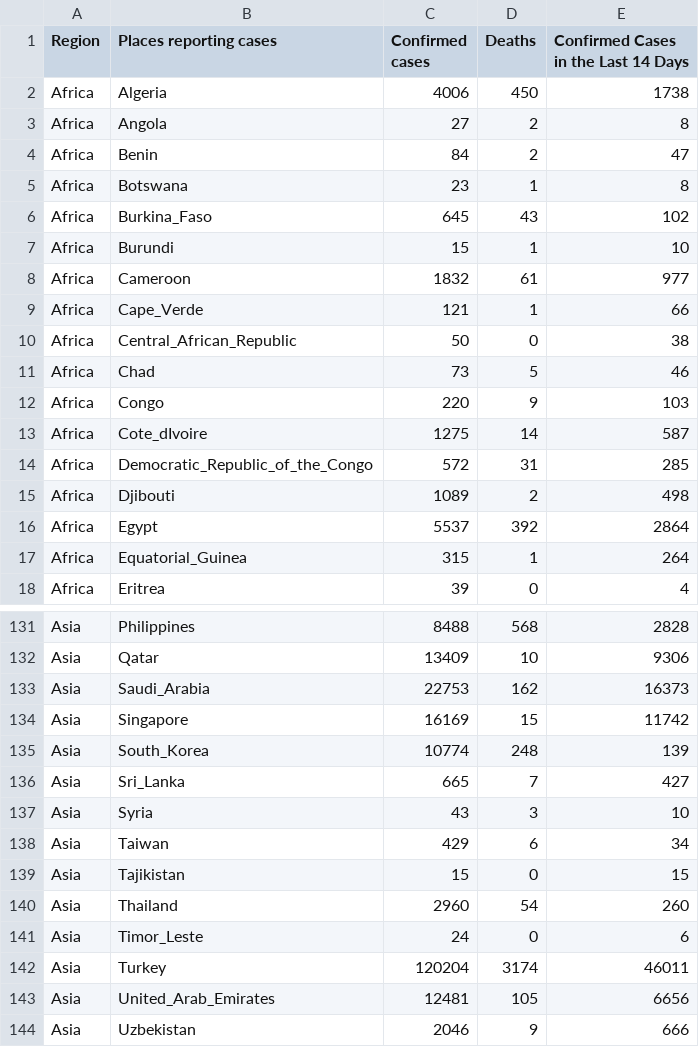
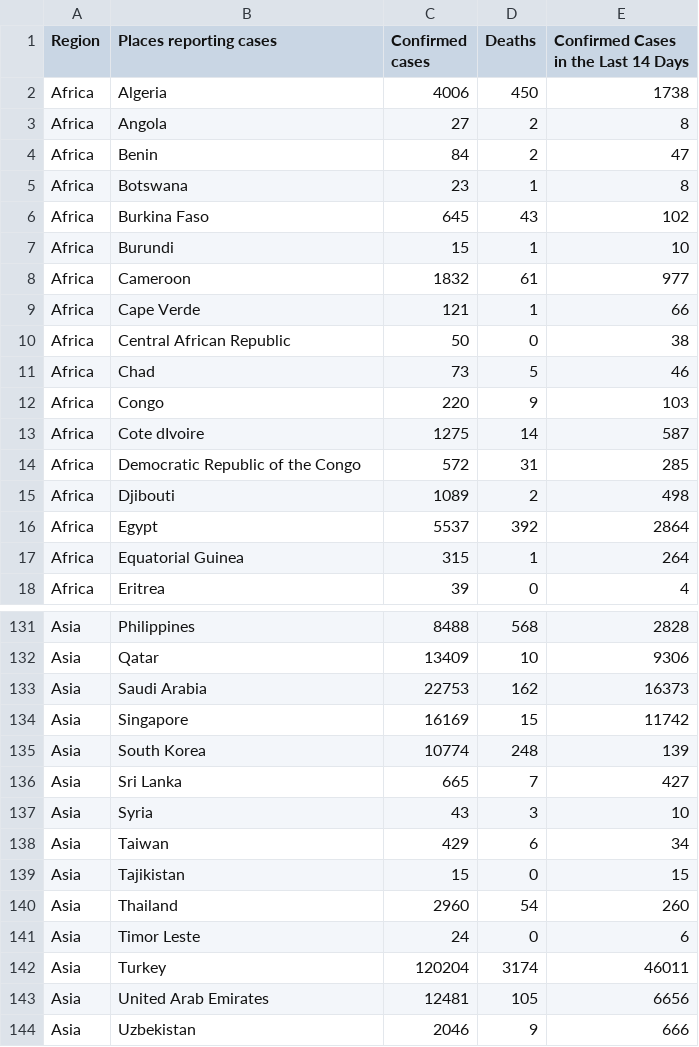
Before and after one commit to ThanatoSohne/COVID-19-Outbreak-Visualization-Tool, a CSV file: Web Scrapers/COVID-19_cases_ecdc.csv, drawn as a sheet; only a part is shown, gaps mark what is left out; the diff covers the shown part only.

Commit message:
Update COVID-19_cases_ecdc.csv

```diff
--- a/Web Scrapers/COVID-19_cases_ecdc.csv
+++ b/Web Scrapers/COVID-19_cases_ecdc.csv
@@ -5,14 +5,14 @@ Africa,Benin,84,2,47
 Africa,Botswana,23,1,8
-Africa,Burkina_Faso,645,43,102
+Africa,Burkina Faso,645,43,102
 Africa,Burundi,15,1,10
 Africa,Cameroon,1832,61,977
-Africa,Cape_Verde,121,1,66
-Africa,Central_African_Republic,50,0,38
+Africa,Cape Verde,121,1,66
+Africa,Central African Republic,50,0,38
 Africa,Chad,73,5,46
 Africa,Congo,220,9,103
-Africa,Cote_dIvoire,1275,14,587
-Africa,Democratic_Republic_of_the_Congo,572,31,285
+Africa,Cote dIvoire,1275,14,587
+Africa,Democratic Republic of the Congo,572,31,285
 Africa,Djibouti,1089,2,498
 Africa,Egypt,5537,392,2864
-Africa,Equatorial_Guinea,315,1,264
+Africa,Equatorial Guinea,315,1,264
 Africa,Eritrea,39,0,4
@@ -132,6 +132,6 @@ Asia,Philippines,8488,568,2828
 Asia,Qatar,13409,10,9306
-Asia,Saudi_Arabia,22753,162,16373
+Asia,Saudi Arabia,22753,162,16373
 Asia,Singapore,16169,15,11742
-Asia,South_Korea,10774,248,139
-Asia,Sri_Lanka,665,7,427
+Asia,South Korea,10774,248,139
+Asia,Sri Lanka,665,7,427
 Asia,Syria,43,3,10
@@ -140,5 +140,5 @@ Asia,Tajikistan,15,0,15
 Asia,Thailand,2960,54,260
-Asia,Timor_Leste,24,0,6
+Asia,Timor Leste,24,0,6
 Asia,Turkey,120204,3174,46011
-Asia,United_Arab_Emirates,12481,105,6656
+Asia,United Arab Emirates,12481,105,6656
 Asia,Uzbekistan,2046,9,666
```
Also changed, not shown: 1 removed row and 37 edited cells elsewhere in this file.
